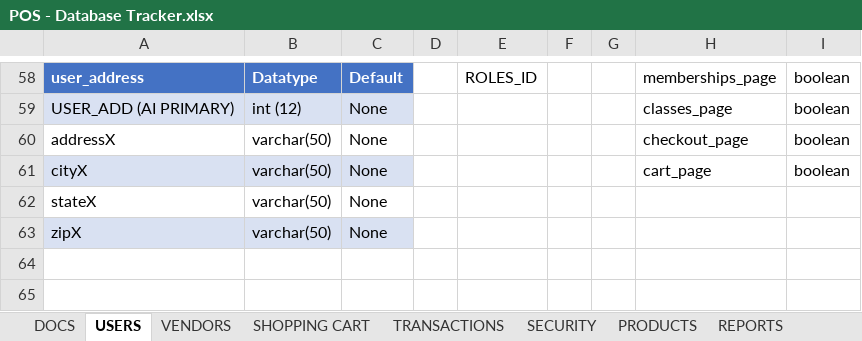
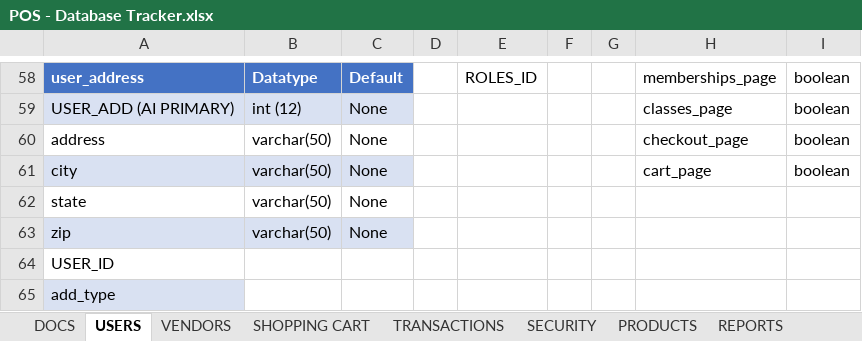
Before and after one commit to charlieolinsky/PowerHousePhitness, an Excel workbook: docs/Database Tables Outlines/POS - Database Tracker.xlsx, sheet USERS, drawn as a sheet; only a part is shown, gaps mark what is left out; values as stored, in another font and other column widths than the file's, no borders; table styles not drawn; the diff names each change by its address in the sheet, - before the commit and + after, or states it on an @@ line.

```diff
--- a/docs/Database Tables Outlines/POS - Database Tracker.xlsx (sheet USERS)
+++ b/docs/Database Tables Outlines/POS - Database Tracker.xlsx (sheet USERS)
-A60: addressX
+A60: address
-A61: cityX
+A61: city
-A62: stateX
+A62: state
-A63: zipX
+A63: zip
+row 64: USER_ID
+row 65: add_type
```
Also changed, not shown: sheet SHOPPING CART.
